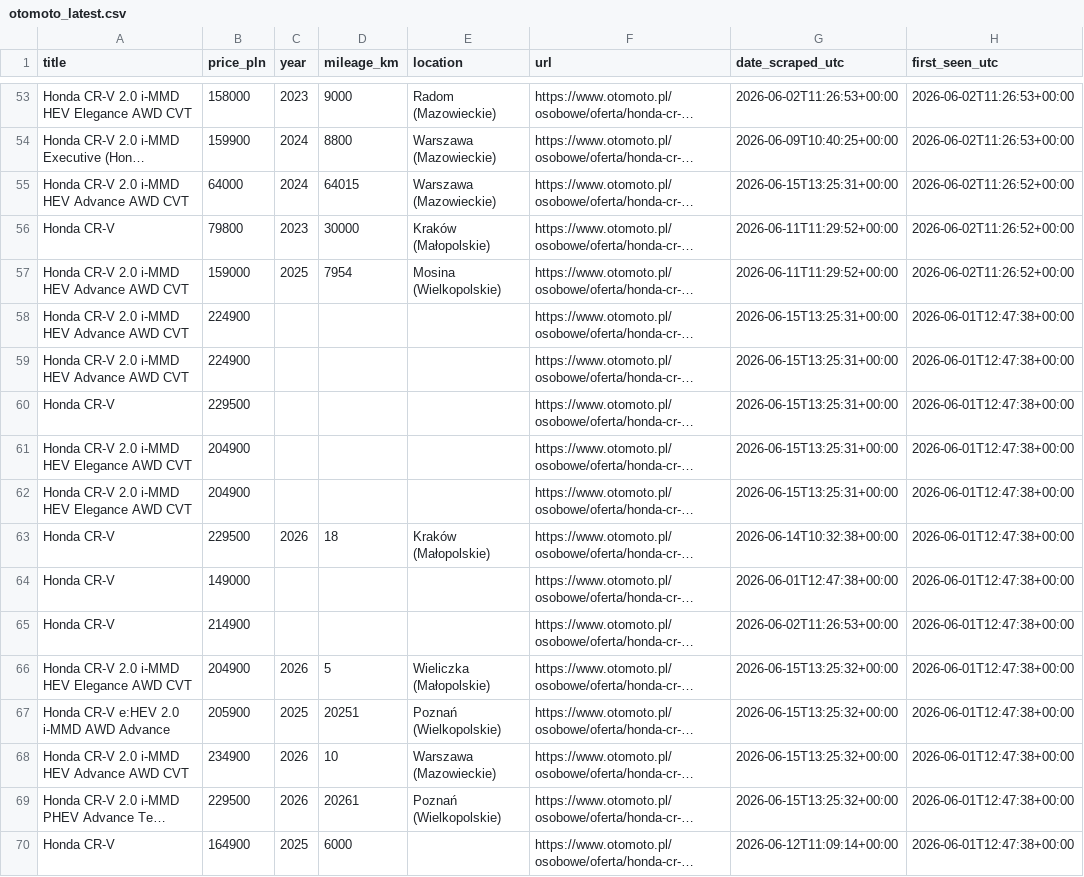
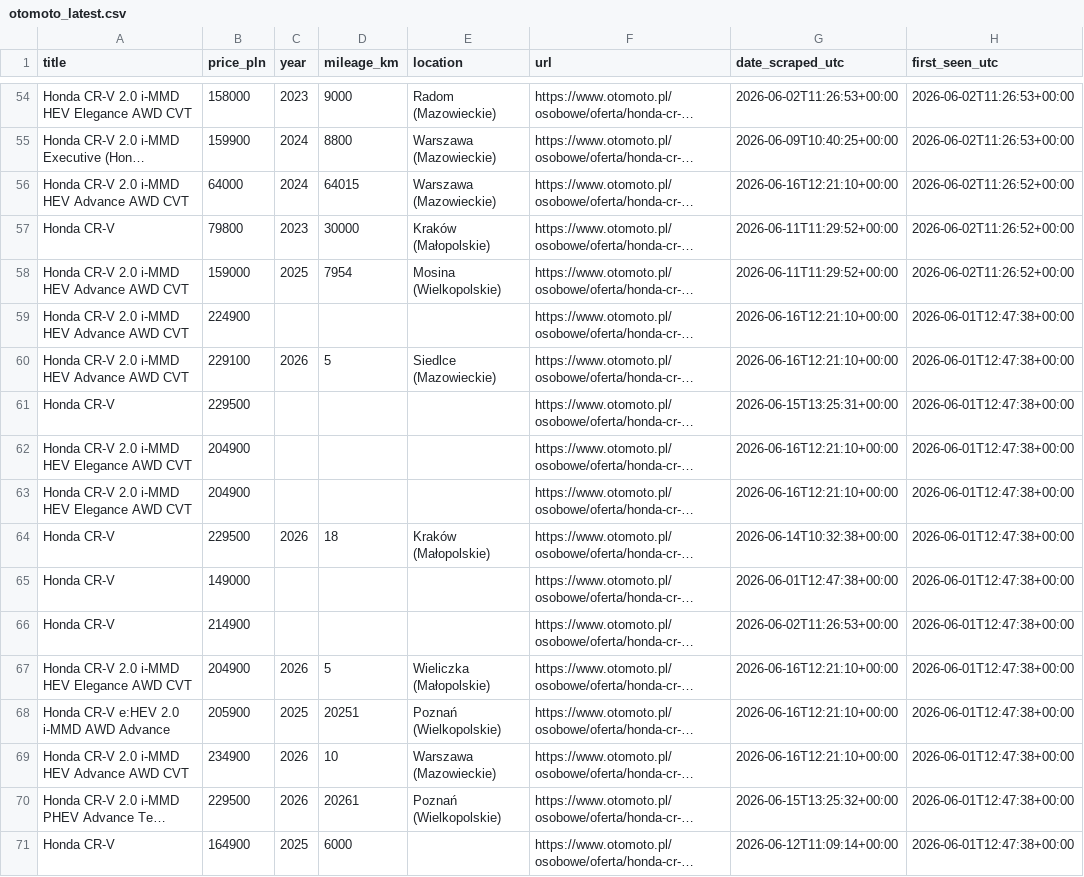
Before and after one commit to AleksPotocki/Carsearch, a CSV file: output/otomoto_latest.csv, drawn as a sheet; only a part is shown, gaps mark what is left out; long unchanged cells end in …; addresses are those after the commit; the diff covers the shown part only; the diff names each change by its address in the sheet, - before the commit and + after, or states it on an @@ line.

```diff
--- a/output/otomoto_latest.csv
+++ b/output/otomoto_latest.csv
-G56 (date_scraped_utc): 2026-06-15T13:25:31+00:00
+G56 (date_scraped_utc): 2026-06-16T12:21:10+00:00
-G59:G60 (date_scraped_utc): 2026-06-15T13:25:31+00:00
+G59:G60 (date_scraped_utc): 2026-06-16T12:21:10+00:00
-B60 (price_pln): 224900
+B60 (price_pln): 229100
-C60 (year): (empty)
+C60 (year): 2026
-D60 (mileage_km): (empty)
+D60 (mileage_km): 5
-E60 (location): (empty)
+E60 (location): Siedlce (Mazowieckie)
-G62:G63 (date_scraped_utc): 2026-06-15T13:25:31+00:00
+G62:G63 (date_scraped_utc): 2026-06-16T12:21:10+00:00
-G67:G69 (date_scraped_utc): 2026-06-15T13:25:32+00:00
+G67:G69 (date_scraped_utc): 2026-06-16T12:21:10+00:00
```
Also changed, not shown: 1 added row and 27 edited cells elsewhere in this file, output/dealers_latest.csv, 2 other files.
